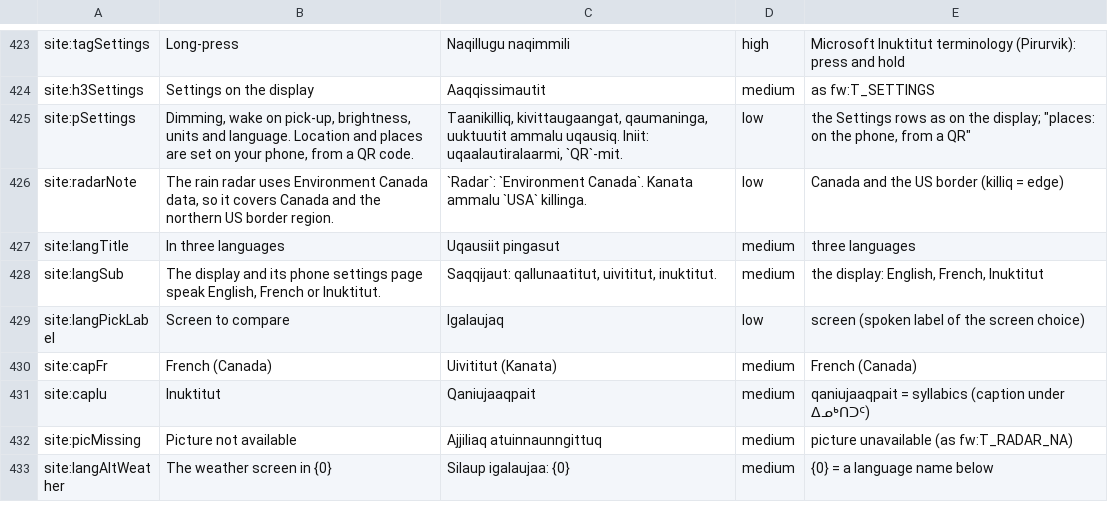
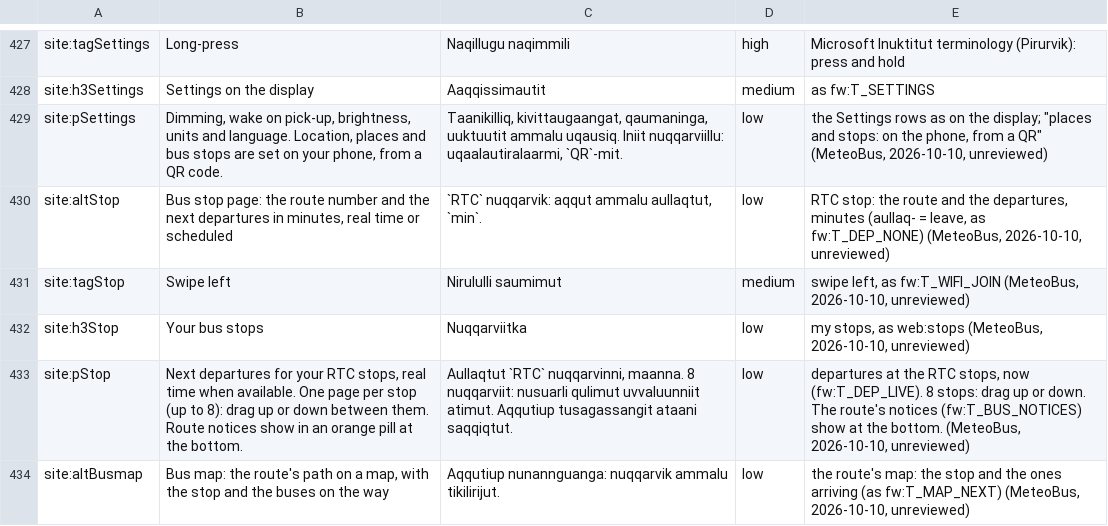
Before and after one commit to TheMonkeyz/esp32-s3-meteobus, a TSV file: docs/translations/iu.tsv, drawn as a sheet; only a part is shown, gaps mark what is left out; the shorter side is filled out with more unchanged rows; the diff covers the shown part only.

```diff
--- a/docs/translations/iu.tsv
+++ b/docs/translations/iu.tsv
@@ -424,2 +428,7 @@ site:tagSettings	Long-press	Naqillugu naqimmili	high	Microsoft Inuktitut termino
 site:h3Settings	Settings on the display	Aaqqissimautit	medium	as fw:T_SETTINGS
-site:pSettings	Dimming, wake on pick-up, brightness, units and language. Location and places are set on your phone, from a QR code.	Taanikilliq, kivittaugaangat, qaumaninga, uuktuutit ammalu uqausiq. Iniit: uqaalautiralaarmi, `QR`-mit.	low	the Settings rows as on the display; "places: on the phone, from a QR"
+site:pSettings	Dimming, wake on pick-up, brightness, units and language. Location, places and bus stops are set on your phone, from a QR code.	Taanikilliq, kivittaugaangat, qaumaninga, uuktuutit ammalu uqausiq. Iniit nuqqarviillu: uqaalautiralaarmi, `QR`-mit.	low	the Settings rows as on the display; "places and stops: on the phone, from a QR" (MeteoBus, 2026-10-10, unreviewed)
+site:altStop	Bus stop page: the route number and the next departures in minutes, real time or scheduled	`RTC` nuqqarvik: aqqut ammalu aullaqtut, `min`.	low	"RTC stop: the route and the departures, minutes" (aullaq- = leave, as fw:T_DEP_NONE) (MeteoBus, 2026-10-10, unreviewed)
+site:tagStop	Swipe left	Nirululli saumimut	medium	"swipe left", as fw:T_WIFI_JOIN (MeteoBus, 2026-10-10, unreviewed)
+site:h3Stop	Your bus stops	Nuqqarviitka	low	"my stops", as web:stops (MeteoBus, 2026-10-10, unreviewed)
+site:pStop	Next departures for your RTC stops, real time when available. One page per stop (up to 8): drag up or down between them. Route notices show in an orange pill at the bottom.	Aullaqtut `RTC` nuqqarvinni, maanna. 8 nuqqarviit: nusuarli qulimut uvvaluunniit atimut. Aqqutiup tusagassangit ataani saqqiqtut.	low	"departures at the RTC stops, now (fw:T_DEP_LIVE). 8 stops: drag up or down. The route's notices (fw:T_BUS_NOTICES) show at the bottom." (MeteoBus, 2026-10-10, unreviewed)
+site:altBusmap	Bus map: the route's path on a map, with the stop and the buses on the way	Aqqutiup nunannguanga: nuqqarvik ammalu tikilirijut.	low	"the route's map: the stop and the ones arriving" (as fw:T_MAP_NEXT) (MeteoBus, 2026-10-10, unreviewed)
```
Also changed, not shown: 9 added rows and 33 edited cells elsewhere in this file, 24 other files.
